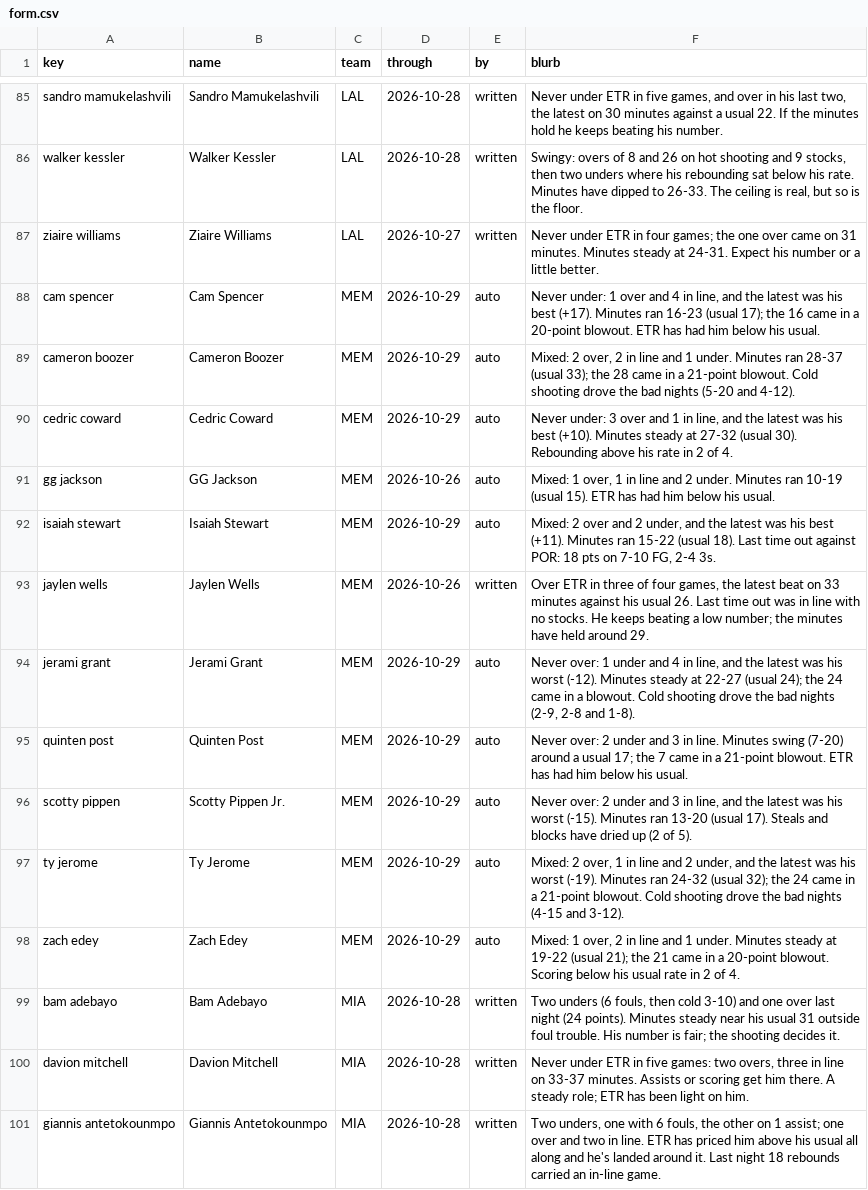
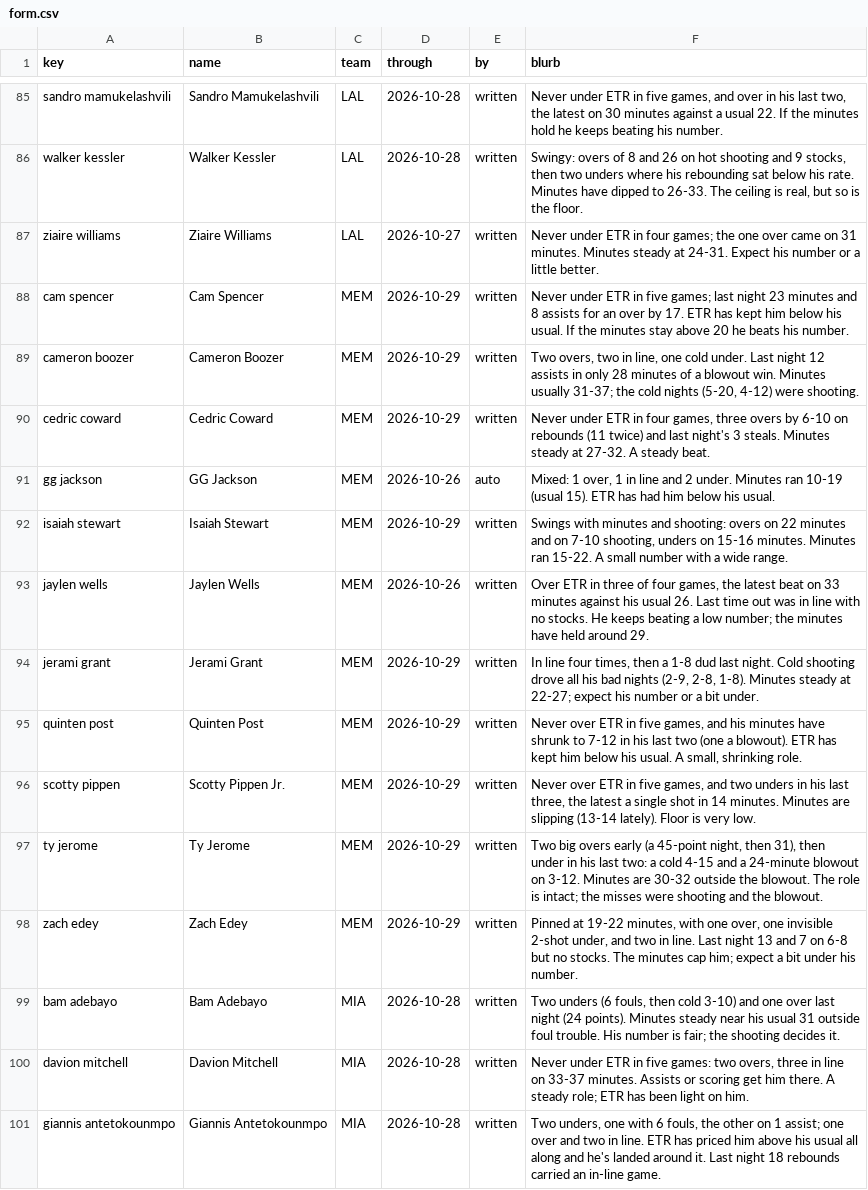
Before and after one commit to JonBoyBeats/br_rankings, a CSV file: analysis/nba/form.csv, drawn as a sheet; only a part is shown, gaps mark what is left out; the diff covers the shown part only.

```diff
--- a/analysis/nba/form.csv
+++ b/analysis/nba/form.csv
@@ -87,13 +87,13 @@ walker kessler,Walker Kessler,LAL,2026-10-28,written,"Swingy: overs of 8 and 26
 ziaire williams,Ziaire Williams,LAL,2026-10-27,written,Never under ETR in four games; the one over came on 31 minutes. Minutes steady at 24-31. Expect his number or a little better.
-cam spencer,Cam Spencer,MEM,2026-10-29,auto,"Never under: 1 over and 4 in line, and the latest was his best (+17). Minutes ran 16-23 (usual 17); the 16 came in a 20-point blowout. ETR has had him below his usual."
-cameron boozer,Cameron Boozer,MEM,2026-10-29,auto,"Mixed: 2 over, 2 in line and 1 under. Minutes ran 28-37 (usual 33); the 28 came in a 21-point blowout. Cold shooting drove the bad nights (5-20 and 4-12)."
-cedric coward,Cedric Coward,MEM,2026-10-29,auto,"Never under: 3 over and 1 in line, and the latest was his best (+10). Minutes steady at 27-32 (usual 30). Rebounding above his rate in 2 of 4."
+cam spencer,Cam Spencer,MEM,2026-10-29,written,Never under ETR in five games; last night 23 minutes and 8 assists for an over by 17. ETR has kept him below his usual. If the minutes stay above 20 he beats his number.
+cameron boozer,Cameron Boozer,MEM,2026-10-29,written,"Two overs, two in line, one cold under. Last night 12 assists in only 28 minutes of a blowout win. Minutes usually 31-37; the cold nights (5-20, 4-12) were shooting."
+cedric coward,Cedric Coward,MEM,2026-10-29,written,"Never under ETR in four games, three overs by 6-10 on rebounds (11 twice) and last night's 3 steals. Minutes steady at 27-32. A steady beat."
 gg jackson,GG Jackson,MEM,2026-10-26,auto,"Mixed: 1 over, 1 in line and 2 under. Minutes ran 10-19 (usual 15). ETR has had him below his usual."
-isaiah stewart,Isaiah Stewart,MEM,2026-10-29,auto,"Mixed: 2 over and 2 under, and the latest was his best (+11). Minutes ran 15-22 (usual 18). Last time out against POR: 18 pts on 7-10 FG, 2-4 3s."
+isaiah stewart,Isaiah Stewart,MEM,2026-10-29,written,"Swings with minutes and shooting: overs on 22 minutes and on 7-10 shooting, unders on 15-16 minutes. Minutes ran 15-22. A small number with a wide range."
 jaylen wells,Jaylen Wells,MEM,2026-10-26,written,"Over ETR in three of four games, the latest beat on 33 minutes against his usual 26. Last time out was in line with no stocks. He keeps beating a low number; the minutes have held around 29."
-jerami grant,Jerami Grant,MEM,2026-10-29,auto,"Never over: 1 under and 4 in line, and the latest was his worst (-12). Minutes steady at 22-27 (usual 24); the 24 came in a blowout. Cold shooting drove the bad nights (2-9, 2-8 and 1-8)."
-quinten post,Quinten Post,MEM,2026-10-29,auto,Never over: 2 under and 3 in line. Minutes swing (7-20) around a usual 17; the 7 came in a 21-point blowout. ETR has had him below his usual.
-scotty pippen,Scotty Pippen Jr.,MEM,2026-10-29,auto,"Never over: 2 under and 3 in line, and the latest was his worst (-15). Minutes ran 13-20 (usual 17). Steals and blocks have dried up (2 of 5)."
-ty jerome,Ty Jerome,MEM,2026-10-29,auto,"Mixed: 2 over, 1 in line and 2 under, and the latest was his worst (-19). Minutes ran 24-32 (usual 32); the 24 came in a 21-point blowout. Cold shooting drove the bad nights (4-15 and 3-12)."
-zach edey,Zach Edey,MEM,2026-10-29,auto,"Mixed: 1 over, 2 in line and 1 under. Minutes steady at 19-22 (usual 21); the 21 came in a 20-point blowout. Scoring below his usual rate in 2 of 4."
+jerami grant,Jerami Grant,MEM,2026-10-29,written,"In line four times, then a 1-8 dud last night. Cold shooting drove all his bad nights (2-9, 2-8, 1-8). Minutes steady at 22-27; expect his number or a bit under."
+quinten post,Quinten Post,MEM,2026-10-29,written,"Never over ETR in five games, and his minutes have shrunk to 7-12 in his last two (one a blowout). ETR has kept him below his usual. A small, shrinking role."
+scotty pippen,Scotty Pippen Jr.,MEM,2026-10-29,written,"Never over ETR in five games, and two unders in his last three, the latest a single shot in 14 minutes. Minutes are slipping (13-14 lately). Floor is very low."
+ty jerome,Ty Jerome,MEM,2026-10-29,written,"Two big overs early (a 45-point night, then 31), then under in his last two: a cold 4-15 and a 24-minute blowout on 3-12. Minutes are 30-32 outside the blowout. The role is intact; the misses were shooting and the blowout."
+zach edey,Zach Edey,MEM,2026-10-29,written,"Pinned at 19-22 minutes, with one over, one invisible 2-shot under, and two in line. Last night 13 and 7 on 6-8 but no stocks. The minutes cap him; expect a bit under his number."
 bam adebayo,Bam Adebayo,MIA,2026-10-28,written,"Two unders (6 fouls, then cold 3-10) and one over last night (24 points). Minutes steady near his usual 31 outside foul trouble. His number is fair; the shooting decides it."
```
Also changed, not shown: 106 edited cells elsewhere in this file, analysis/nba/takes/2026-10-31_recent.csv, 1 other file.
